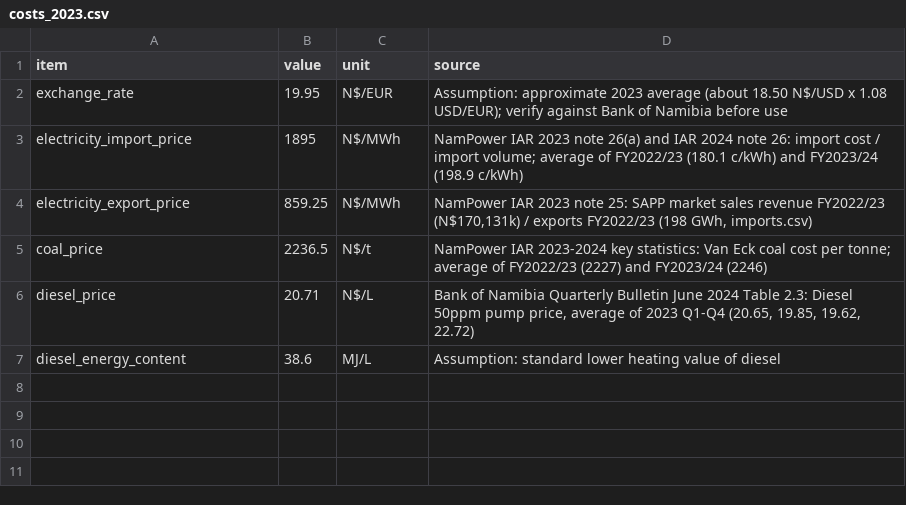
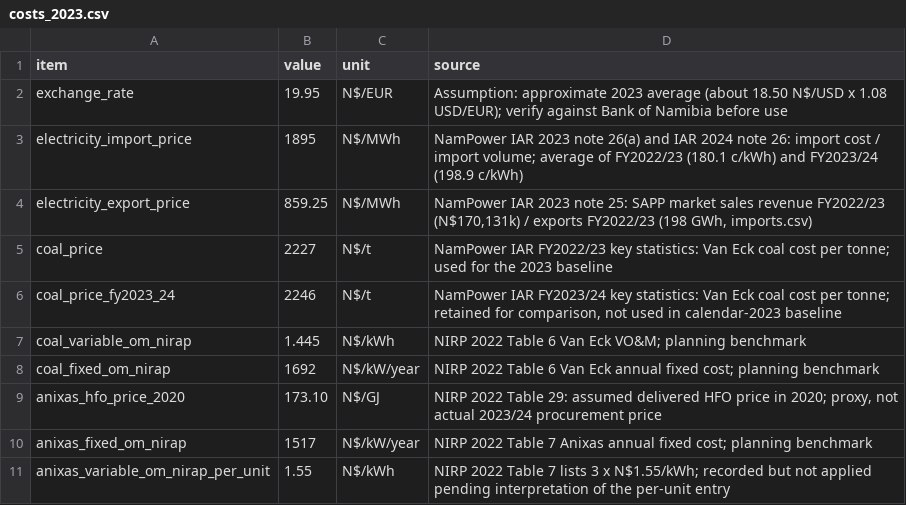
Before and after one commit to JeanWi/ZEN_Namibia, a CSV file: data/raw_data/02-carrier/nampower/costs_2023.csv, drawn as a sheet.

```diff
--- a/data/raw_data/02-carrier/nampower/costs_2023.csv
+++ b/data/raw_data/02-carrier/nampower/costs_2023.csv
@@ -4,4 +4,8 @@ electricity_import_price,1895,N$/MWh,"NamPower IAR 2023 note 26(a) and IAR 2024
 electricity_export_price,859.25,N$/MWh,"NamPower IAR 2023 note 25: SAPP market sales revenue FY2022/23 (N$170,131k) / exports FY2022/23 (198 GWh, imports.csv)"
-coal_price,2236.5,N$/t,"NamPower IAR 2023-2024 key statistics: Van Eck coal cost per tonne; average of FY2022/23 (2227) and FY2023/24 (2246)"
-diesel_price,20.71,N$/L,"Bank of Namibia Quarterly Bulletin June 2024 Table 2.3: Diesel 50ppm pump price, average of 2023 Q1-Q4 (20.65, 19.85, 19.62, 22.72)"
-diesel_energy_content,38.6,MJ/L,"Assumption: standard lower heating value of diesel"
+coal_price,2227,N$/t,"NamPower IAR FY2022/23 key statistics: Van Eck coal cost per tonne; used for the 2023 baseline"
+coal_price_fy2023_24,2246,N$/t,"NamPower IAR FY2023/24 key statistics: Van Eck coal cost per tonne; retained for comparison, not used in calendar-2023 baseline"
+coal_variable_om_nirap,1.445,N$/kWh,"NIRP 2022 Table 6 Van Eck VO&M; planning benchmark"
+coal_fixed_om_nirap,1692,N$/kW/year,"NIRP 2022 Table 6 Van Eck annual fixed cost; planning benchmark"
+anixas_hfo_price_2020,173.10,N$/GJ,"NIRP 2022 Table 29: assumed delivered HFO price in 2020; proxy, not actual 2023/24 procurement price"
+anixas_fixed_om_nirap,1517,N$/kW/year,"NIRP 2022 Table 7 Anixas annual fixed cost; planning benchmark"
+anixas_variable_om_nirap_per_unit,1.55,N$/kWh,"NIRP 2022 Table 7 lists 3 x N$1.55/kWh; recorded but not applied pending interpretation of the per-unit entry"
```
Also changed, not shown: data/raw_data/03-technology/nampower/capacities.csv, zen_namibia_dataset_dispatch_2023/set_carriers/electricity/demand.csv, 40 other files.
